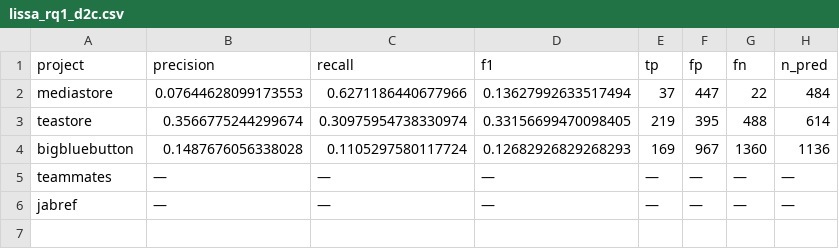
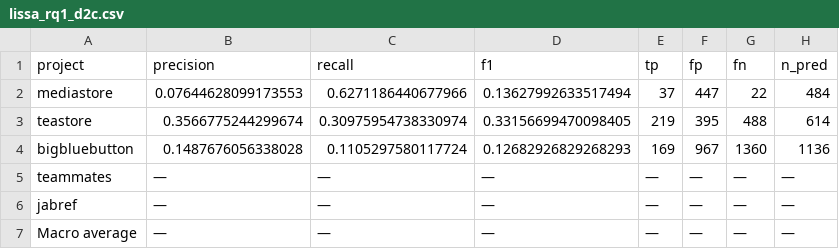
Before and after one commit to SoftHeinrich/transarc-emp, a CSV file: reports/lissa_rq1_d2c.csv, drawn as a sheet.

```diff
--- a/reports/lissa_rq1_d2c.csv
+++ b/reports/lissa_rq1_d2c.csv
@@ -6 +6,2 @@ teammates,—,—,—,—,—,—,—
 jabref,—,—,—,—,—,—,—
+Macro average,—,—,—,—,—,—,—
```
Also changed, not shown: reports/lissa_metrics_sad-code.csv, reports/lissa_rq1_d2m.csv, 2 other files.
